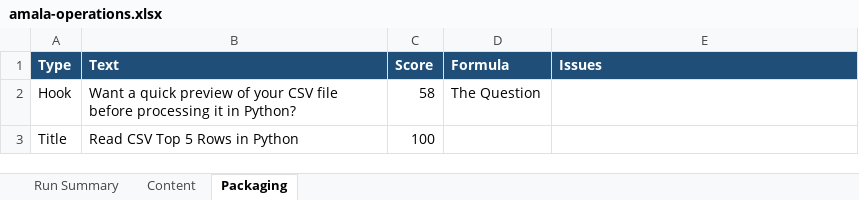
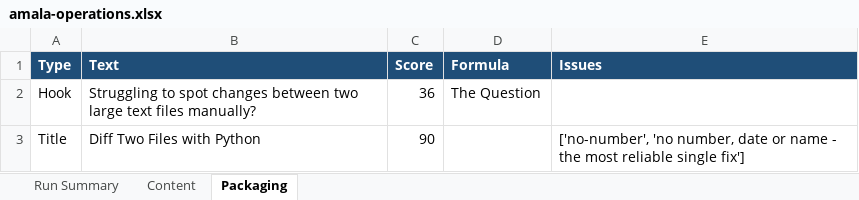
Before and after one commit to amalraj020-a11y/automated-YT-operations, an Excel workbook: reports/latest/amala-operations.xlsx, sheet Packaging, drawn as a sheet; values as stored, in another font and other column widths than the file's, no borders; the diff names each change by its address in the sheet, - before the commit and + after, or states it on an @@ line.

```diff
--- a/reports/latest/amala-operations.xlsx (sheet Packaging)
+++ b/reports/latest/amala-operations.xlsx (sheet Packaging)
-B2 (Text): Want a quick preview of your CSV file before processing it in Python?
+B2 (Text): Struggling to spot changes between two large text files manually?
-C2 (Score): 58
+C2 (Score): 36
-B3 (Text): Read CSV Top 5 Rows in Python
+B3 (Text): Diff Two Files with Python
-C3 (Score): 100
+C3 (Score): 90
-E3 (Issues): (empty)
+E3 (Issues): ['no-number', 'no number, date or name - the most reliable single fix']
```
Also changed, not shown: sheet Run Summary, sheet Content.
